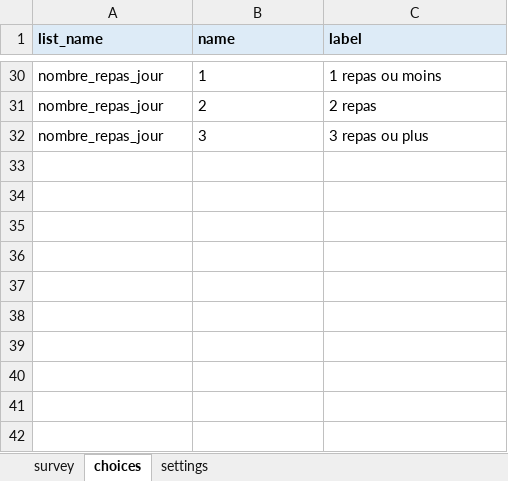
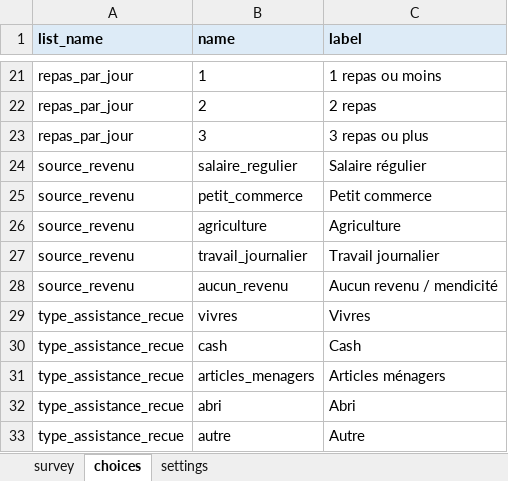
Before and after one commit to majorluvale/eligibilite_api, an Excel workbook: kobo/formulaire_ciblage_menages.xlsx, sheet choices, drawn as a sheet; only a part is shown, gaps mark what is left out; values as stored, in another font and other column widths than the file's, no borders; addresses are those after the commit; the diff covers the shown part only; the diff names each change by its address in the sheet, - before the commit and + after, or states it on an @@ line.

Commit message:
Déploie le modèle v5 : grille de points de l'ONG, nouveau formulaire Kobo
- Questions (app/schema.py) et formulaire Kobo régénéré selon la grille de
  ciblage de l'ONG : statut et durée de déplacement, profil du chef de ménage,
  vulnérabilités, logement, articles essentiels, alimentation, revenu, bétail,
  assistance récente. Questions conditionnelles (durée si déplacé, type
  d'assistance si reçue) et contrôle de cohérence (enfants < taille du ménage).
  La localité sert à la répartition par zone mais n'entre pas dans le modèle.
- Deux modèles LightGBM : un score en points (erreur moyenne de 0,33 point),
  expliqué question par question comme la feuille Excel de l'agent ; une
  décision qui apprend les exclusions et inclusions automatiques.
  Test : précision 99,7 %, rappel 98,2 %, exceptions respectées à 100 %.
- Zone grise : score à 3 points ou moins du seuil, ou modèle hésitant
  (14 % des ménages, 100 % des erreurs).
- La sélection sous budget classe par score estimé (96,6 % de la liste de
  l'agent retrouvée).
- Dashboard, page Modèle, simulateur Kobo, tests et README mis à jour.

```diff
--- a/kobo/formulaire_ciblage_menages.xlsx (sheet choices)
+++ b/kobo/formulaire_ciblage_menages.xlsx (sheet choices)
-A21:A23 (list_name): nombre_repas_jour
+A21:A23 (list_name): repas_par_jour
+row 24: source_revenu | salaire_regulier | Salaire régulier
+row 25: source_revenu | petit_commerce | Petit commerce
+row 26: source_revenu | agriculture | Agriculture
+row 27: source_revenu | travail_journalier | Travail journalier
+row 28: source_revenu | aucun_revenu | Aucun revenu / mendicité
+row 29: type_assistance_recue | vivres | Vivres
+row 30: type_assistance_recue | cash | Cash
+row 31: type_assistance_recue | articles_menagers | Articles ménagers
+row 32: type_assistance_recue | abri | Abri
+row 33: type_assistance_recue | autre | Autre
```
Also changed, not shown: 14 added rows, 23 removed rows and 2 edited cells elsewhere in this sheet, sheet survey, sheet settings, 20 other files.
